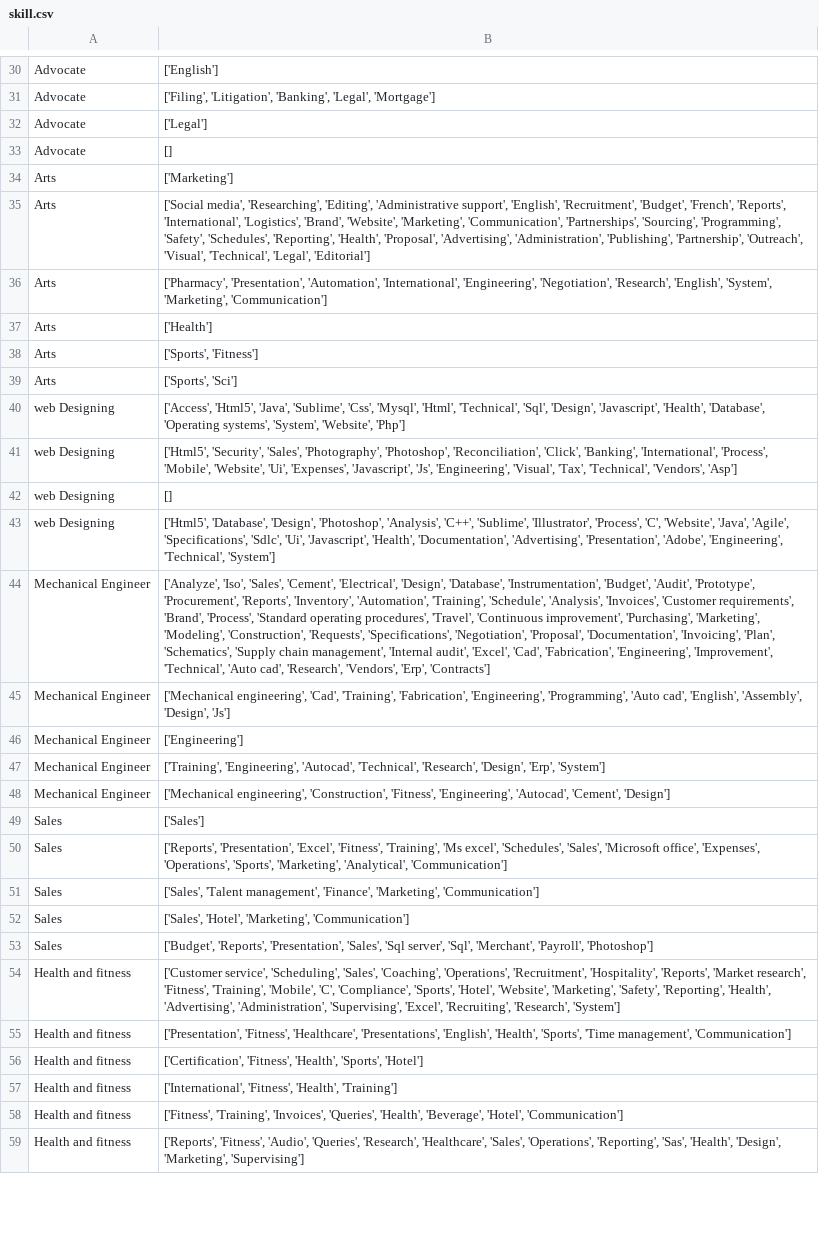
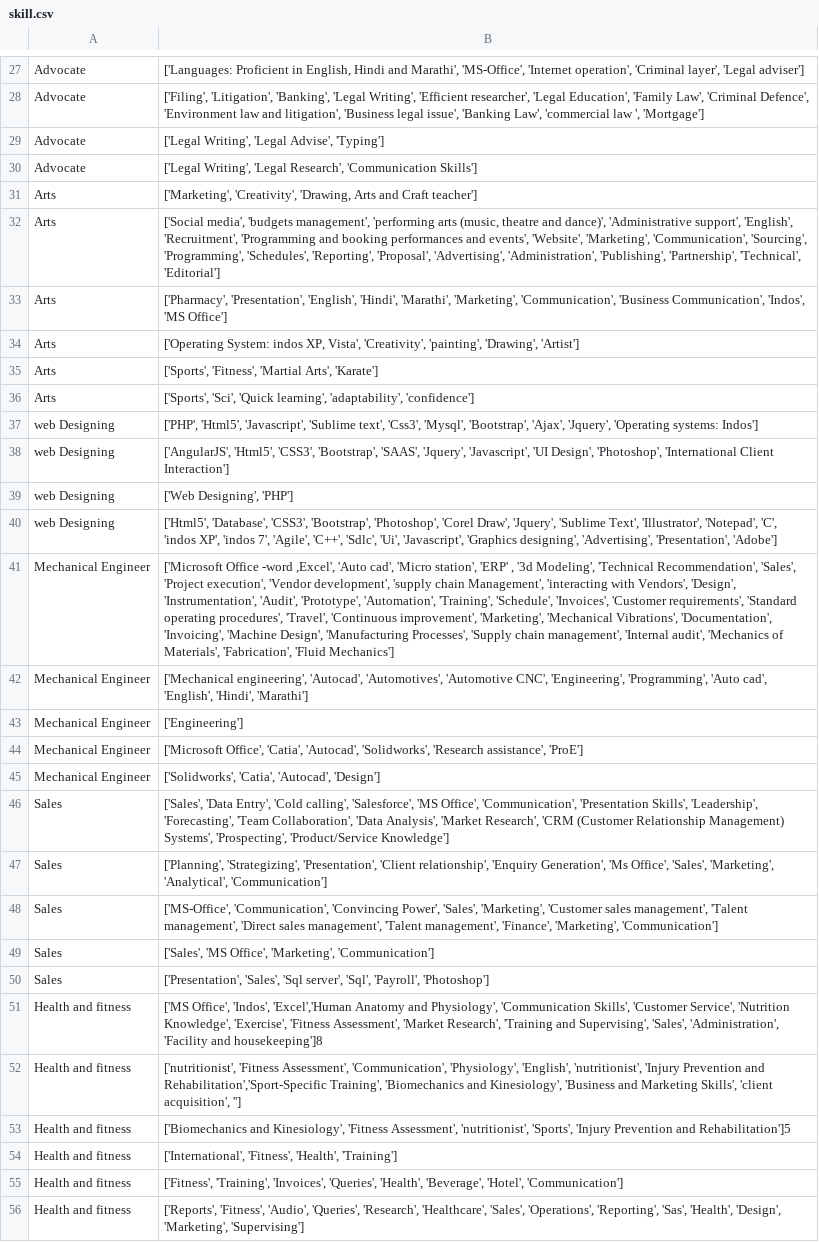
Before and after one commit to Shruti-panchal/DB-resume, a CSV file: resume_parser/skill.csv, drawn as a sheet; only a part is shown, gaps mark what is left out; addresses are those after the commit; the diff covers the shown part only; the diff names each change by its address in the sheet, - before the commit and + after, or states it on an @@ line.

Commit message:
done to java developer

```diff
--- a/resume_parser/skill.csv
+++ b/resume_parser/skill.csv
-B27: ['English']
+B27: ['Languages: Proficient in English, Hindi and Marathi', 'MS-Office', 'Internet operation', 'Criminal layer', 'Legal adviser']
-B28: …'Litigation', 'Banking', 'Legal', 'Mortgage']
+B28: …'Litigation', 'Banking', 'Legal Writing', 'Efficient researcher', 'Legal Education', 'Family Law', 'Criminal Defence', 'Environment law and litigation', 'Business legal issue', 'Banking Law', 'commercial law ', 'Mortgage']
-B29: ['Legal']
+B29: ['Legal Writing', 'Legal Advise', 'Typing']
-B30: []
+B30: ['Legal Writing', 'Legal Research', 'Communication Skills']
-B31: ['Marketing']
+B31: ['Marketing', 'Creativity', 'Drawing, Arts and Craft teacher']
-B32: ['Social media', 'Researching', 'Editing', 'Administrative support', 'English', 'Recruitment', 'Budget', 'French', 'Reports', 'International', 'Logistics', 'Brand', 'Website', 'Marketing', 'Communication', 'Partnerships', 'Sourcing', 'Programming', 'Safety', 'Schedules', 'Reporting', 'Health', 'Proposal', 'Advertising', 'Administration', 'Publishing', 'Partnership', 'Outreach', 'Visual', 'Technical', 'Legal', 'Editorial']
+B32: ['Social media', 'budgets management', 'performing arts (music, theatre and dance)', 'Administrative support', 'English', 'Recruitment', 'Programming and booking performances and events', 'Website', 'Marketing', 'Communication', 'Sourcing', 'Programming', 'Schedules', 'Reporting', 'Proposal', 'Advertising', 'Administration', 'Publishing', 'Partnership', 'Technical', 'Editorial']
-B33: ['Pharmacy', 'Presentation', 'Automation', 'International', 'Engineering', 'Negotiation', 'Research', 'English', 'System', 'Marketing', 'Communication']
+B33: ['Pharmacy', 'Presentation', 'English', 'Hindi', 'Marathi', 'Marketing', 'Communication', 'Business Communication', 'Indos', 'MS Office']
-B34: ['Health']
+B34: ['Operating System: indos XP, Vista', 'Creativity', 'painting', 'Drawing', 'Artist']
-B35: ['Sports', 'Fitness']
+B35: ['Sports', 'Fitness', 'Martial Arts', 'Karate']
-B36: ['Sports', 'Sci']
+B36: ['Sports', 'Sci', 'Quick learning', 'adaptability', 'confidence']
-B37: ['Access', 'Html5', 'Java', 'Sublime', 'Css', 'Mysql', 'Html', 'Technical', 'Sql', 'Design', 'Javascript', 'Health', 'Database', 'Operating systems', 'System', 'Website', 'Php']
+B37: ['PHP', 'Html5', 'Javascript', 'Sublime text', 'Css3', 'Mysql', 'Bootstrap', 'Ajax', 'Jquery', 'Operating systems: Indos']
-B38: ['Html5', 'Security', 'Sales', 'Photography', 'Photoshop', 'Reconciliation', 'Click', 'Banking', 'International', 'Process', 'Mobile', 'Website', 'Ui', 'Expenses', 'Javascript', 'Js', 'Engineering', 'Visual', 'Tax', 'Technical', 'Vendors', 'Asp']
+B38: ['AngularJS', 'Html5', 'CSS3', 'Bootstrap', 'SAAS', 'Jquery', 'Javascript', 'UI Design', 'Photoshop', 'International Client Interaction']
-B39: []
+B39: ['Web Designing', 'PHP']
-B40: ['Html5', 'Database', 'Design', 'Photoshop', 'Analysis', 'C++', 'Sublime', 'Illustrator', 'Process', 'C', 'Website', 'Java', 'Agile', 'Specifications', 'Sdlc', 'Ui', 'Javascript', 'Health', 'Documentation', 'Advertising', 'Presentation', 'Adobe', 'Engineering', 'Technical', 'System']
+B40: ['Html5', 'Database', 'CSS3', 'Bootstrap', 'Photoshop', 'Corel Draw', 'Jquery', 'Sublime Text', 'Illustrator', 'Notepad', 'C', 'indos XP', 'indos 7', 'Agile', 'C++', 'Sdlc', 'Ui', 'Javascript', 'Graphics designing', 'Advertising', 'Presentation', 'Adobe']
-B41: ['Analyze', 'Iso', 'Sales', 'Cement', 'Electrical', 'Design', 'Database', 'Instrumentation', 'Budget', 'Audit', 'Prototype', 'Procurement', 'Reports', 'Inventory', 'Automation', 'Training', 'Schedule', 'Analysis', 'Invoices', 'Customer requirements', 'Brand', 'Process', 'Standard operating procedures', 'Travel', 'Continuous improvement', 'Purchasing', 'Marketing', 'Modeling', 'Construction', 'Requests', 'Specifications', 'Negotiation', 'Proposal', 'Documentation', 'Invoicing', 'Plan', 'Schematics', 'Supply chain management', 'Internal audit', 'Excel', 'Cad', 'Fabrication', 'Engineering', 'Improvement', 'Technical', 'Auto cad', 'Research', 'Vendors', 'Erp', 'Contracts']
+B41: ['Microsoft Office -word ,Excel', 'Auto cad', 'Micro station', 'ERP' , '3d Modeling', 'Technical Recommendation', 'Sales', 'Project execution', 'Vendor development', 'supply chain Management', 'interacting with Vendors', 'Design', 'Instrumentation', 'Audit', 'Prototype', 'Automation', 'Training', 'Schedule', 'Invoices', 'Customer requirements', 'Standard operating procedures', 'Travel', 'Continuous improvement', 'Marketing', 'Mechanical Vibrations', 'Documentation', 'Invoicing', 'Machine Design', 'Manufacturing Processes', 'Supply chain management', 'Internal audit', 'Mechanics of Materials', 'Fabrication', 'Fluid Mechanics']
-B42: ['Mechanical engineering', 'Cad', 'Training', 'Fabrication', 'Engineering', 'Programming', 'Auto cad', 'English', 'Assembly', 'Design', 'Js']
+B42: ['Mechanical engineering', 'Autocad', 'Automotives', 'Automotive CNC', 'Engineering', 'Programming', 'Auto cad', 'English', 'Hindi', 'Marathi']
-B44: ['Training', 'Engineering', 'Autocad', 'Technical', 'Research', 'Design', 'Erp', 'System']
+B44: ['Microsoft Office', 'Catia', 'Autocad', 'Solidworks', 'Research assistance', 'ProE']
-B45: ['Mechanical engineering', 'Construction', 'Fitness', 'Engineering', 'Autocad', 'Cement', 'Design']
+B45: ['Solidworks', 'Catia', 'Autocad', 'Design']
-B46: ['Sales']
+B46: ['Sales', 'Data Entry', 'Cold calling', 'Salesforce', 'MS Office', 'Communication', 'Presentation Skills', 'Leadership', 'Forecasting', 'Team Collaboration', 'Data Analysis', 'Market Research', 'CRM (Customer Relationship Management) Systems', 'Prospecting', 'Product/Service Knowledge']
-B47: ['Reports', 'Presentation', 'Excel', 'Fitness', 'Training', 'Ms excel', 'Schedules', 'Sales', 'Microsoft office', 'Expenses', 'Operations', 'Sports', 'Marketing', 'Analytical',…
+B47: ['Planning', 'Strategizing', 'Presentation', 'Client relationship', 'Enquiry Generation', 'Ms Office', 'Sales', 'Marketing', 'Analytical',…
-B48: ['Sales', 'Talent management',…
+B48: ['MS-Office', 'Communication', 'Convincing Power', 'Sales', 'Marketing', 'Customer sales management', 'Talent management', 'Direct sales management', 'Talent management',…
-B49: ['Sales', 'Hotel', 'Marketing', 'Communication']
+B49: ['Sales', 'MS Office', 'Marketing', 'Communication']
-B50: ['Budget', 'Reports', 'Presentation', 'Sales', 'Sql server', 'Sql', 'Merchant', 'Payroll', 'Photoshop']
+B50: ['Presentation', 'Sales', 'Sql server', 'Sql', 'Payroll', 'Photoshop']
-B51: ['Customer service', 'Scheduling', 'Sales', 'Coaching', 'Operations', 'Recruitment', 'Hospitality', 'Reports', 'Market research', 'Fitness', 'Training', 'Mobile', 'C', 'Compliance', 'Sports', 'Hotel', 'Website', 'Marketing', 'Safety', 'Reporting', 'Health', 'Advertising', 'Administration', 'Supervising', 'Excel', 'Recruiting', 'Research', 'System']
+B51: ['MS Office', 'Indos', 'Excel','Human Anatomy and Physiology', 'Communication Skills', 'Customer Service', 'Nutrition Knowledge', 'Exercise', 'Fitness Assessment', 'Market Research', 'Training and Supervising', 'Sales', 'Administration', 'Facility and housekeeping']8
-B52: ['Presentation', 'Fitness', 'Healthcare', 'Presentations', 'English', 'Health', 'Sports', 'Time management', 'Communication']
+B52: ['nutritionist', 'Fitness Assessment', 'Communication', 'Physiology', 'English', 'nutritionist', 'Injury Prevention and Rehabilitation','Sport-Specific Training', 'Biomechanics and Kinesiology', 'Business and Marketing Skills', 'client acquisition', '']
-B53: ['Certification', 'Fitness', 'Health', 'Sports', 'Hotel']
+B53: ['Biomechanics and Kinesiology', 'Fitness Assessment', 'nutritionist', 'Sports', 'Injury Prevention and Rehabilitation']5
```
Also changed, not shown: 2 added rows, 5 removed rows and 27 edited cells elsewhere in this file, resume_parser/final.csv, 2 other files.
